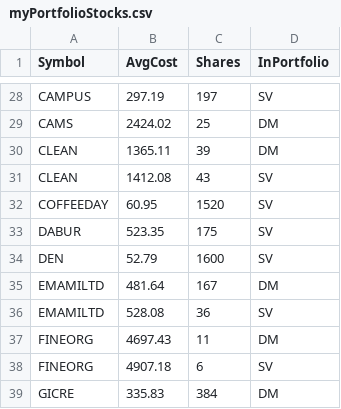
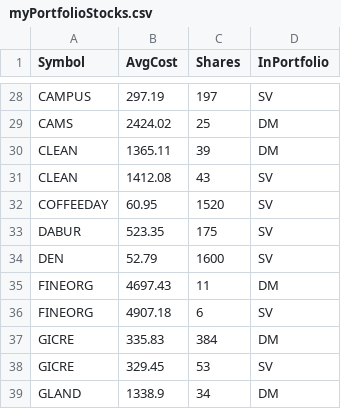
Before and after one commit to ankit-rathi/Quantvesting_v1, a CSV file: data/myPortfolioStocks.csv, drawn as a sheet; only a part is shown, gaps mark what is left out; the shorter side is filled out with more unchanged rows.

Commit message:
Add files via upload

```diff
--- a/data/myPortfolioStocks.csv
+++ b/data/myPortfolioStocks.csv
@@ -34,4 +34,2 @@ DABUR,523.35,175,SV
 DEN,52.79,1600,SV
-EMAMILTD,481.64,167,DM
-EMAMILTD,528.08,36,SV
 FINEORG,4697.43,11,DM
```
